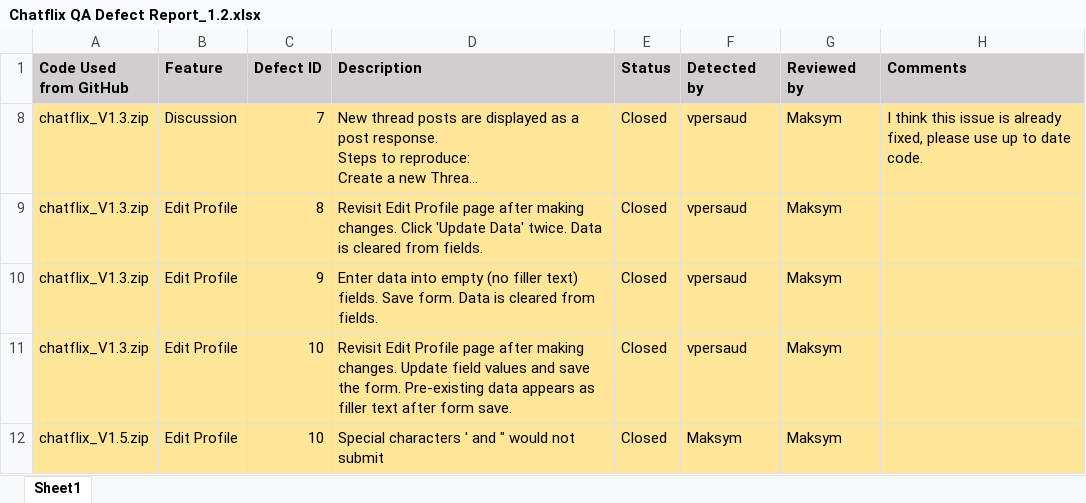
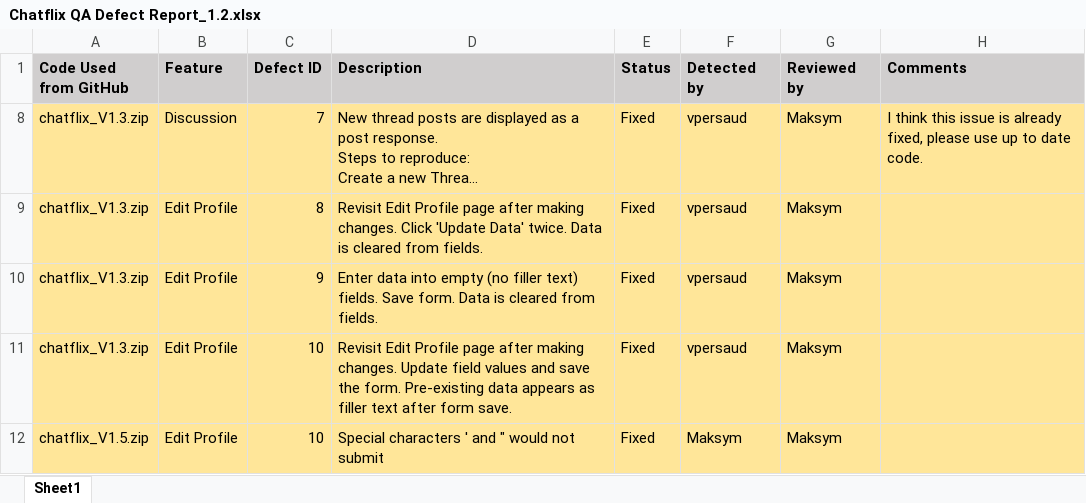
Before and after one commit to Software-Engineer-Group/cen4010-s21-g05, an Excel workbook: Project Documentation/Milestone 5/Chatflix QA Defect Report_1.2.xlsx, sheet Sheet1, drawn as a sheet; long unchanged cells end in …; values as stored, in another font and other column widths than the file's, no borders; the diff names each change by its address in the sheet, - before the commit and + after, or states it on an @@ line.

Commit message:
Add files via upload

```diff
--- a/Project Documentation/Milestone 5/Chatflix QA Defect Report_1.2.xlsx (sheet Sheet1)
+++ b/Project Documentation/Milestone 5/Chatflix QA Defect Report_1.2.xlsx (sheet Sheet1)
-E8:E12 (Status): Closed
+E8:E12 (Status): Fixed
```
